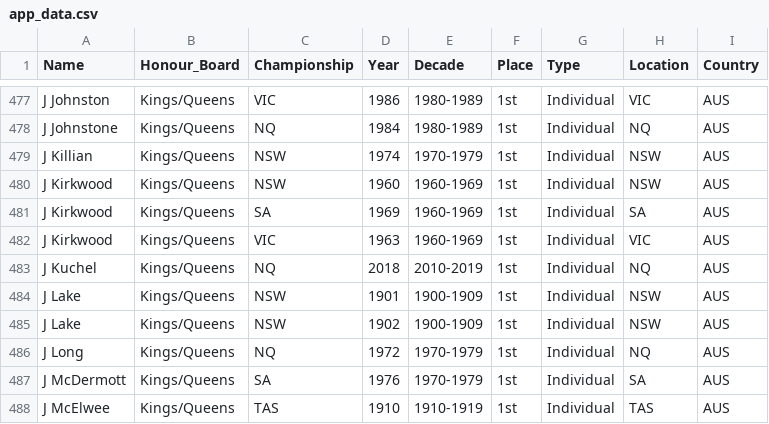
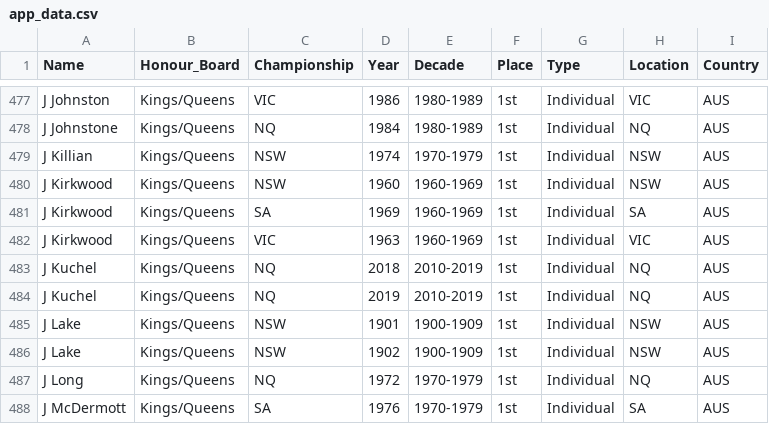
Before and after one commit to Trentham3269/shinyHonourBoard, a CSV file: data/app_data.csv, drawn as a sheet; only a part is shown, gaps mark what is left out; the shorter side is filled out with more unchanged rows; the diff names each change by its address in the sheet, - before the commit and + after, or states it on an @@ line.

Commit message:
Update data for North Queensland

```diff
--- a/data/app_data.csv
+++ b/data/app_data.csv
+row 484: J Kuchel | Kings/Queens | NQ | 2019 | 2010-2019 | 1st | Individual | NQ | AUS
```
Also changed, not shown: 1 other file.
